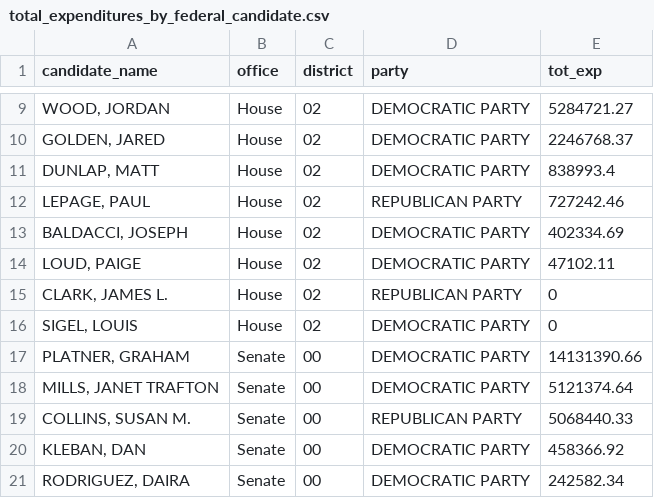
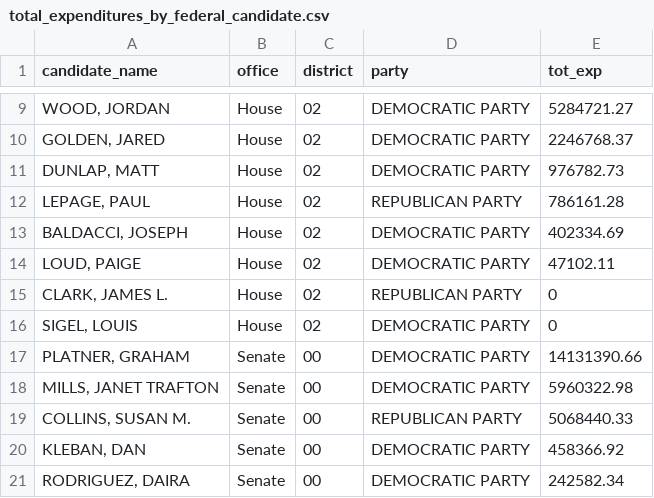
Before and after one commit to aarushisahejpal/maine-monitor-campaign-finance, a CSV file: viz/data/clean/total_expenditures_by_federal_candidate.csv, drawn as a sheet; only a part is shown, gaps mark what is left out.

```diff
--- a/viz/data/clean/total_expenditures_by_federal_candidate.csv
+++ b/viz/data/clean/total_expenditures_by_federal_candidate.csv
@@ -10,4 +10,4 @@
 "GOLDEN, JARED","House","02","DEMOCRATIC PARTY",2246768.37
-"DUNLAP, MATT","House","02","DEMOCRATIC PARTY",838993.4
-"LEPAGE, PAUL","House","02","REPUBLICAN PARTY",727242.46
+"DUNLAP, MATT","House","02","DEMOCRATIC PARTY",976782.73
+"LEPAGE, PAUL","House","02","REPUBLICAN PARTY",786161.28
 "BALDACCI, JOSEPH","House","02","DEMOCRATIC PARTY",402334.69
@@ -17,3 +17,3 @@
 "PLATNER, GRAHAM","Senate","00","DEMOCRATIC PARTY",14131390.66
-"MILLS, JANET TRAFTON","Senate","00","DEMOCRATIC PARTY",5121374.64
+"MILLS, JANET TRAFTON","Senate","00","DEMOCRATIC PARTY",5960322.98
 "COLLINS, SUSAN M.","Senate","00","REPUBLICAN PARTY",5068440.33
```
Also changed, not shown: viz/data/clean/total_contributions_by_federal_candidate.csv.
